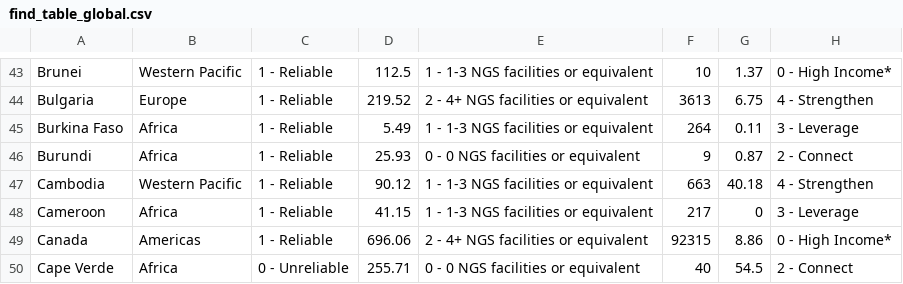
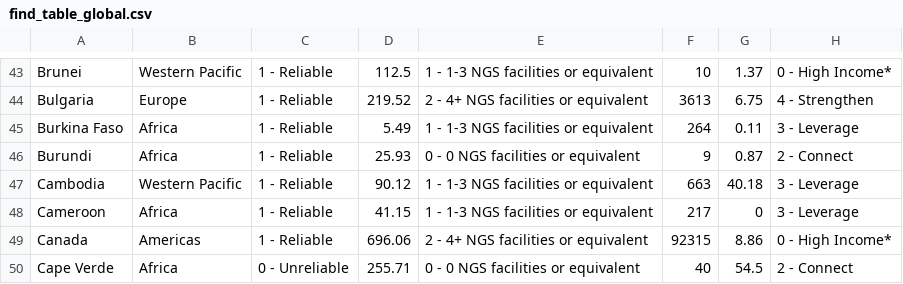
Before and after one commit to rockfound/ppi-flourish-charts, a CSV file: data/find_table_global.csv, drawn as a sheet; only a part is shown, gaps mark what is left out.

```diff
--- a/data/find_table_global.csv
+++ b/data/find_table_global.csv
@@ -46,3 +46,3 @@
 "Burundi","Africa","1 - Reliable",25.93,"0 - 0 NGS facilities or equivalent",9,0.87,"2 - Connect"
-"Cambodia","Western Pacific","1 - Reliable",90.12,"1 - 1-3 NGS facilities or equivalent",663,40.18,"4 - Strengthen"
+"Cambodia","Western Pacific","1 - Reliable",90.12,"1 - 1-3 NGS facilities or equivalent",663,40.18,"3 - Leverage"
 "Cameroon","Africa","1 - Reliable",41.15,"1 - 1-3 NGS facilities or equivalent",217,0,"3 - Leverage"
```
Also changed, not shown: data/find_map.csv, data/find_table_western_pacific.csv.
